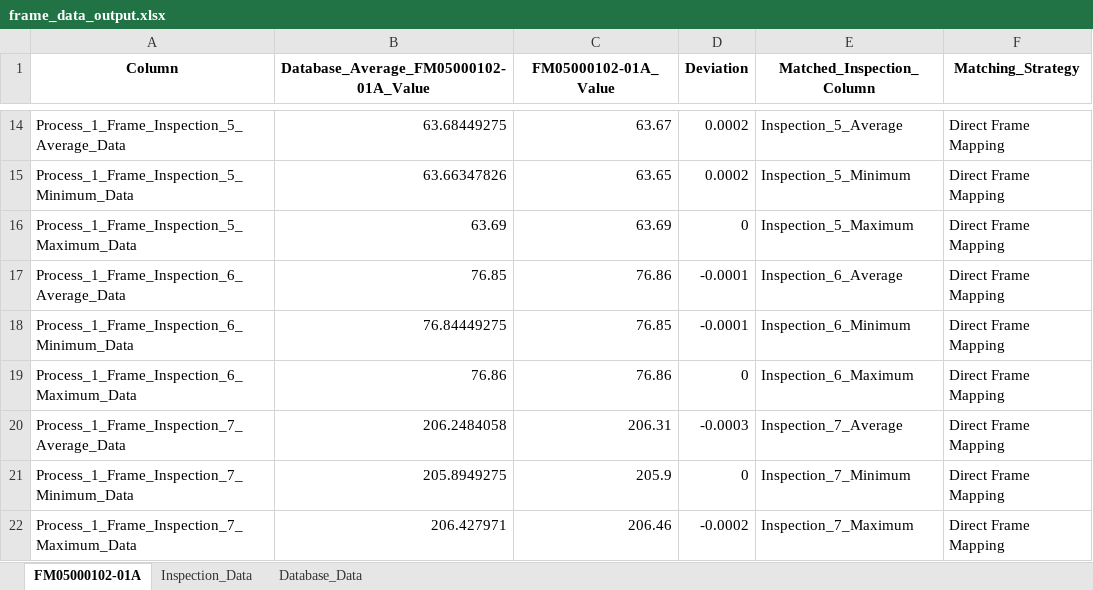
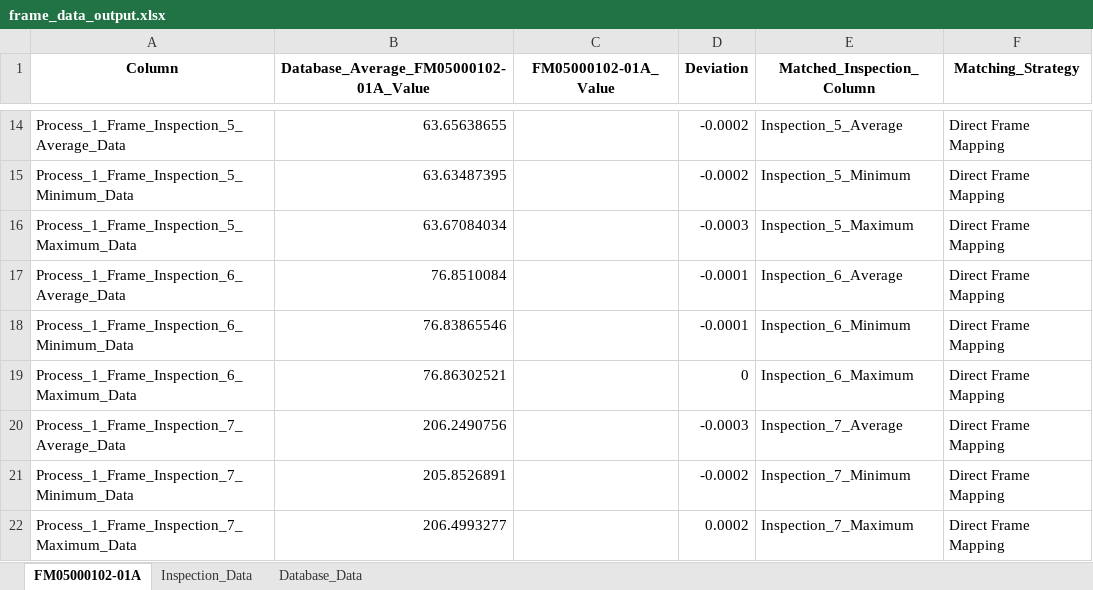
Before and after one commit to Jimcl6/material_anomaly_check_v1.1, an Excel workbook: frame_data_output.xlsx, sheet FM05000102-01A, drawn as a sheet; only a part is shown, gaps mark what is left out; values as stored, in another font and other column widths than the file's, no borders; the diff covers the shown part only; the diff names each change by its address in the sheet, - before the commit and + after, or states it on an @@ line.

```diff
--- a/frame_data_output.xlsx (sheet FM05000102-01A)
+++ b/frame_data_output.xlsx (sheet FM05000102-01A)
-B14: 63.68449275
+B14: 63.65638655
-C14 (FM05000102-01A_Value): 63.67
+C14 (FM05000102-01A_Value): (empty)
-D14:D15 (Deviation): 0.0002
+D14:D15 (Deviation): -0.0002
-B15: 63.66347826
+B15: 63.63487395
-C15 (FM05000102-01A_Value): 63.65
+C15 (FM05000102-01A_Value): (empty)
-B16: 63.69
+B16: 63.67084034
-C16 (FM05000102-01A_Value): 63.69
+C16 (FM05000102-01A_Value): (empty)
-D16 (Deviation): 0
+D16 (Deviation): -0.0003
-B17: 76.85
+B17: 76.8510084
-C17 (FM05000102-01A_Value): 76.86
+C17 (FM05000102-01A_Value): (empty)
-B18: 76.84449275
+B18: 76.83865546
-C18 (FM05000102-01A_Value): 76.85
+C18 (FM05000102-01A_Value): (empty)
-B19: 76.86
+B19: 76.86302521
-C19 (FM05000102-01A_Value): 76.86
+C19 (FM05000102-01A_Value): (empty)
-B20: 206.2484058
+B20: 206.2490756
-C20 (FM05000102-01A_Value): 206.31
+C20 (FM05000102-01A_Value): (empty)
-B21: 205.8949275
+B21: 205.8526891
-C21 (FM05000102-01A_Value): 205.9
+C21 (FM05000102-01A_Value): (empty)
-D21 (Deviation): 0
+D21 (Deviation): -0.0002
-B22: 206.427971
+B22: 206.4993277
-C22 (FM05000102-01A_Value): 206.46
+C22 (FM05000102-01A_Value): (empty)
-D22 (Deviation): -0.0002
+D22 (Deviation): 0.0002
```
Also changed, not shown: 35 edited cells elsewhere in this sheet, sheet Database_Data, material_data_output.xlsx, 5 other files.
